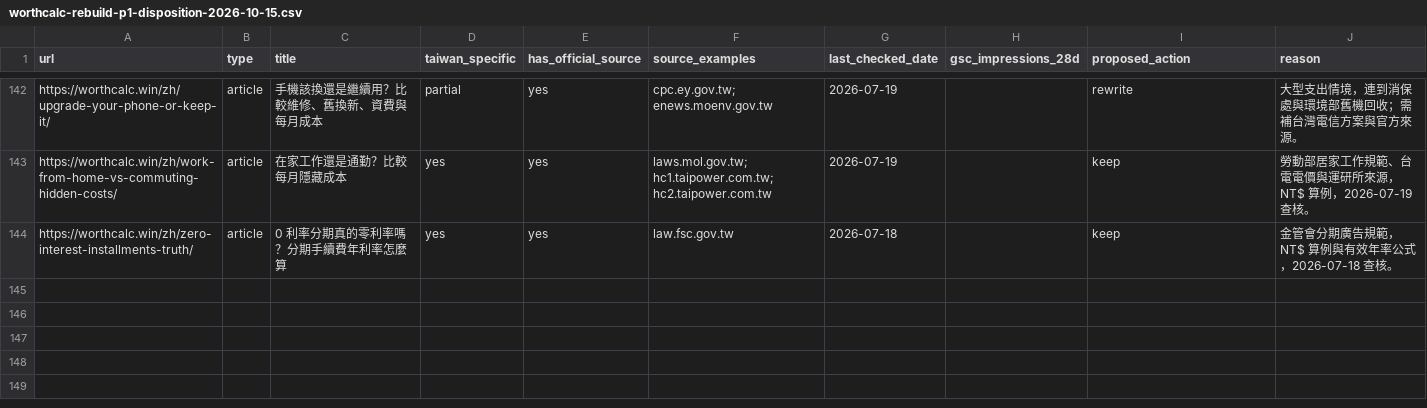
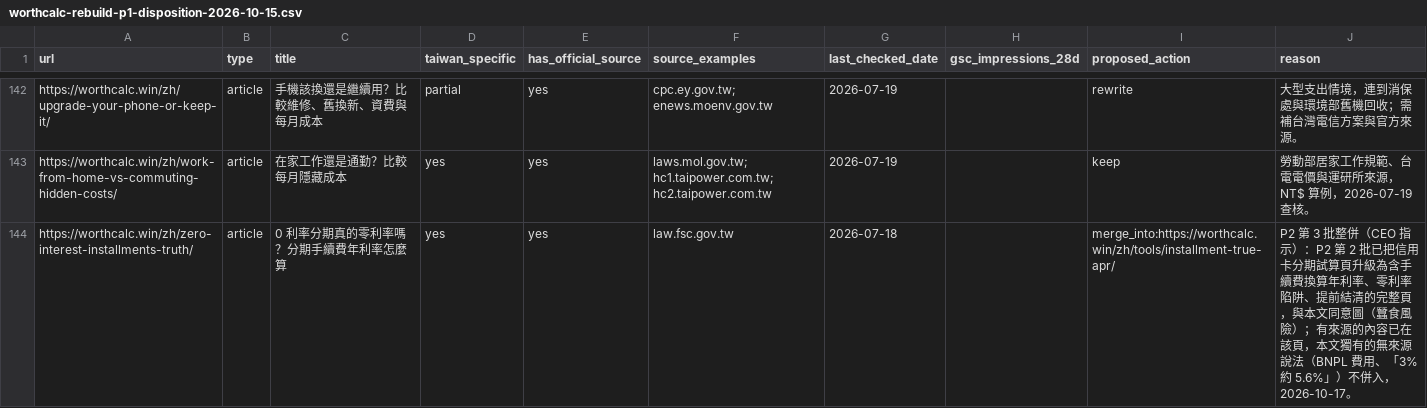
Before and after one commit to btcson66-rgb/worthcalc, a CSV file: sites/worth-it-tools/docs/audits/worthcalc-rebuild-p1-disposition-2026-10-15.csv, drawn as a sheet; only a part is shown, gaps mark what is left out.

```diff
--- a/sites/worth-it-tools/docs/audits/worthcalc-rebuild-p1-disposition-2026-10-15.csv
+++ b/sites/worth-it-tools/docs/audits/worthcalc-rebuild-p1-disposition-2026-10-15.csv
@@ -143,2 +143,2 @@ https://worthcalc.win/zh/upgrade-your-phone-or-keep-it/,article,手機該換還
 https://worthcalc.win/zh/work-from-home-vs-commuting-hidden-costs/,article,在家工作還是通勤？比較每月隱藏成本,yes,yes,laws.mol.gov.tw; hc1.taipower.com.tw; hc2.taipower.com.tw,2026-07-19,,keep,勞動部居家工作規範、台電電價與運研所來源，NT$ 算例，2026-07-19 查核。
-https://worthcalc.win/zh/zero-interest-installments-truth/,article,0 利率分期真的零利率嗎？分期手續費年利率怎麼算,yes,yes,law.fsc.gov.tw,2026-07-18,,keep,金管會分期廣告規範，NT$ 算例與有效年率公式，2026-07-18 查核。
+https://worthcalc.win/zh/zero-interest-installments-truth/,article,0 利率分期真的零利率嗎？分期手續費年利率怎麼算,yes,yes,law.fsc.gov.tw,2026-07-18,,merge_into:https://worthcalc.win/zh/tools/installment-true-apr/,P2 第 3 批整併（CEO 指示）：P2 第 2 批已把信用卡分期試算頁升級為含手續費換算年利率、零利率陷阱、提前結清的完整頁，與本文同意圖（蠶食風險）；有來源的內容已在該頁，本文獨有的無來源說法（BNPL 費用、「3% 約 5.6%」）不併入，2026-10-17。
```
Also changed, not shown: 23 other files.
